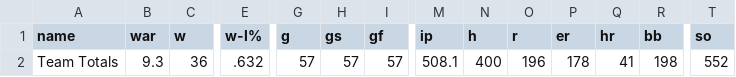
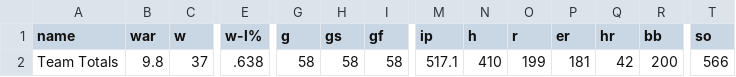
Before and after one commit to twallac10/mkebrewers-bot, a CSV file: data/pitching/brewers_pitching_totals_current.csv, drawn as a sheet; only a part is shown, gaps mark what is left out; the diff covers the shown part only; the diff names each change by its address in the sheet, - before the commit and + after, or states it on an @@ line.

```diff
--- a/data/pitching/brewers_pitching_totals_current.csv
+++ b/data/pitching/brewers_pitching_totals_current.csv
-B2 (war): 9.3
+B2 (war): 9.8
-C2 (w): 36
+C2 (w): 37
-E2 (w-l%): .632
+E2 (w-l%): .638
-G2 (g): 57
+G2 (g): 58
-H2 (gs): 57
+H2 (gs): 58
-I2 (gf): 57
+I2 (gf): 58
-M2 (ip): 508.1
+M2 (ip): 517.1
-N2 (h): 400
+N2 (h): 410
-O2 (r): 196
+O2 (r): 199
-P2 (er): 178
+P2 (er): 181
-Q2 (hr): 41
+Q2 (hr): 42
-R2 (bb): 198
+R2 (bb): 200
-T2 (so): 552
+T2 (so): 566
```
Also changed, not shown: 4 edited cells elsewhere in this file, data/batting/brewers_xwoba_current.csv, data/standings/brewers_standings_1970_present.csv, 28 other files.
